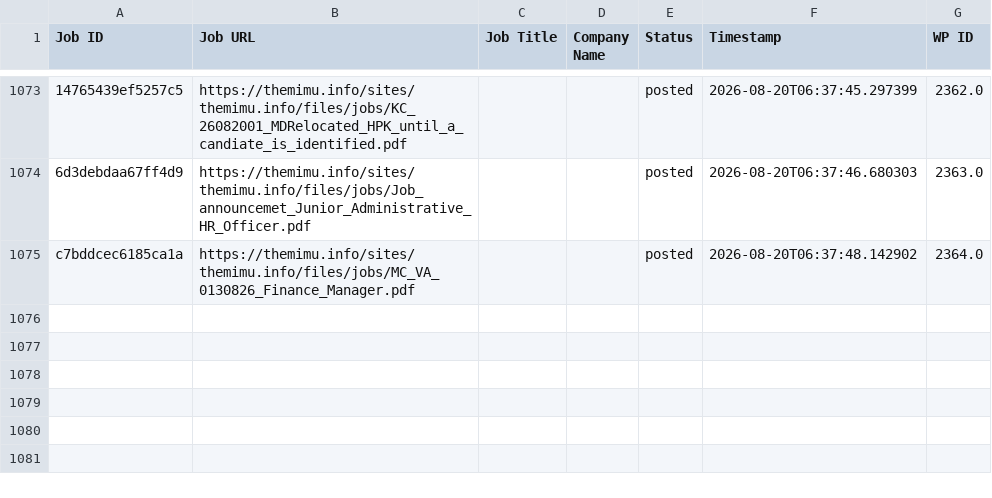
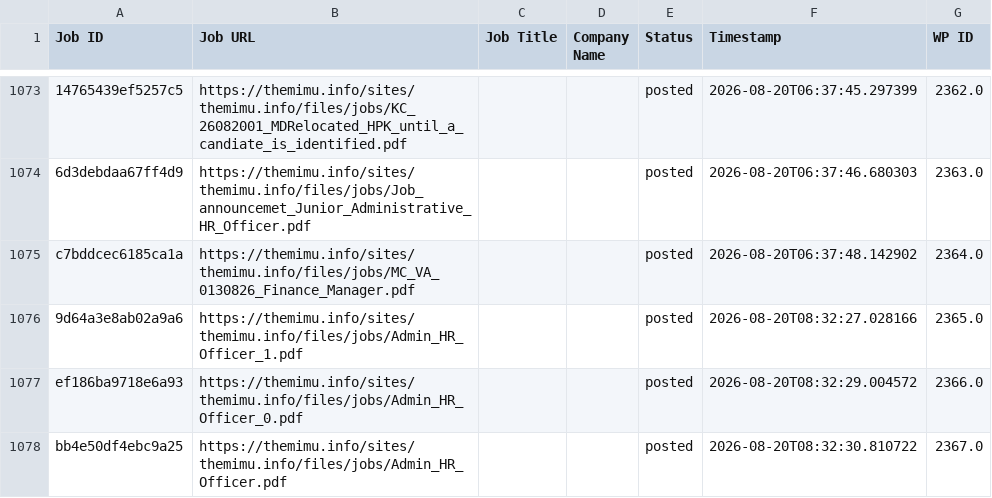
Before and after one commit to projectfetcher/mm, a CSV file: processed_ids.csv, drawn as a sheet; only a part is shown, gaps mark what is left out; the diff names each change by its address in the sheet, - before the commit and + after, or states it on an @@ line.

```diff
--- a/processed_ids.csv
+++ b/processed_ids.csv
+row 1076: 9d64a3e8ab02a9a6 | https://themimu.info/sites/themimu.info/files/jobs/Admin_HR_Officer_1.pdf |  |  | posted | 2026-08-20T08:32:27.028166 | 2365.0
+row 1077: ef186ba9718e6a93 | https://themimu.info/sites/themimu.info/files/jobs/Admin_HR_Officer_0.pdf |  |  | posted | 2026-08-20T08:32:29.004572 | 2366.0
+row 1078: bb4e50df4ebc9a25 | https://themimu.info/sites/themimu.info/files/jobs/Admin_HR_Officer.pdf |  |  | posted | 2026-08-20T08:32:30.810722 | 2367.0
```
